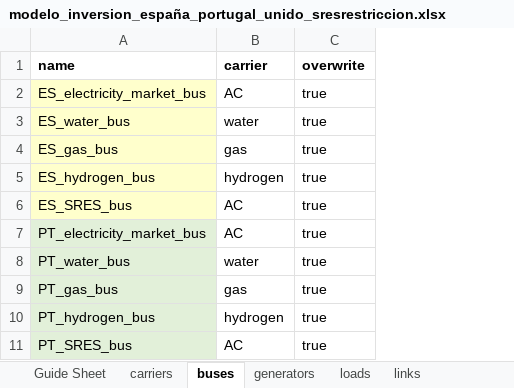
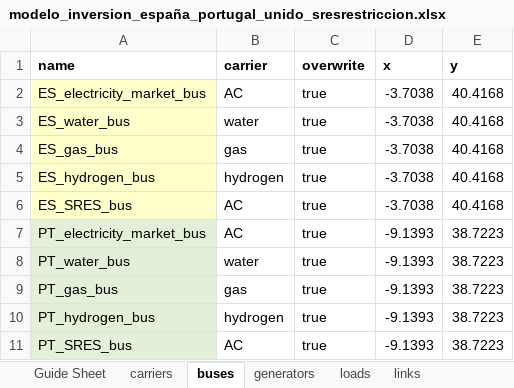
Before and after one commit to anabatres28-png/Dispatching-Project-in-PypSA, an Excel workbook: Modelo_España_Portugal/Modelo_ES_PT_Unido - SRES_Restriccion/modelo_inversion_españa_portugal_unido_sresrestriccion.xlsx, sheet buses, drawn as a sheet; values as stored, in another font and other column widths than the file's, no borders; the diff names each change by its address in the sheet, - before the commit and + after, or states it on an @@ line.

```diff
--- a/Modelo_España_Portugal/Modelo_ES_PT_Unido - SRES_Restriccion/modelo_inversion_españa_portugal_unido_sresrestriccion.xlsx (sheet buses)
+++ b/Modelo_España_Portugal/Modelo_ES_PT_Unido - SRES_Restriccion/modelo_inversion_españa_portugal_unido_sresrestriccion.xlsx (sheet buses)
+column D (x), rows 2-11: -3.7038 | -3.7038 | -3.7038 | -3.7038 | -3.7038 | -9.1393 | -9.1393 | -9.1393 | -9.1393 | -9.1393
+column E (y), rows 2-11: 40.4168 | 40.4168 | 40.4168 | 40.4168 | 40.4168 | 38.7223 | 38.7223 | 38.7223 | 38.7223 | 38.7223
```
Also changed, not shown: sheet storage_units, sheet links, other sheet tabs, Modelo_España_Portugal/Resultados/ES_PT_Unidos.xlsx, 2 other files.
